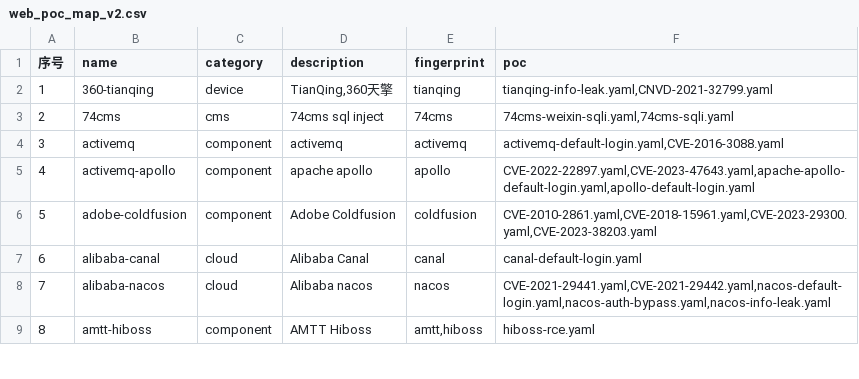
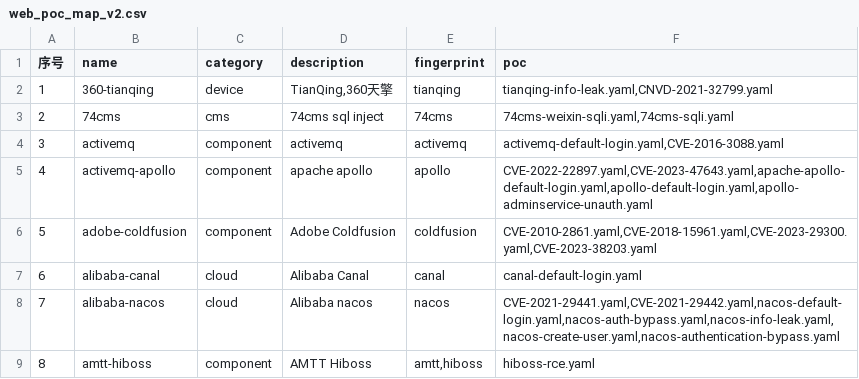
Before and after one commit to hanc00l/poc_map, a CSV file: web_poc_map_v2.csv, drawn as a sheet; only a part is shown; the diff covers the shown part only; the diff names each change by its address in the sheet, - before the commit and + after, or states it on an @@ line.

```diff
--- a/web_poc_map_v2.csv
+++ b/web_poc_map_v2.csv
-F5 (poc): CVE-2022-22897.yaml,CVE-2023-47643.yaml,apache-apollo-default-login.yaml,apollo-default-login.yaml
+F5 (poc): CVE-2022-22897.yaml,CVE-2023-47643.yaml,apache-apollo-default-login.yaml,apollo-default-login.yaml,apollo-adminservice-unauth.yaml
-F8 (poc): CVE-2021-29441.yaml,CVE-2021-29442.yaml,nacos-default-login.yaml,nacos-auth-bypass.yaml,nacos-info-leak.yaml
+F8 (poc): CVE-2021-29441.yaml,CVE-2021-29442.yaml,nacos-default-login.yaml,nacos-auth-bypass.yaml,nacos-info-leak.yaml,nacos-create-user.yaml,nacos-authentication-bypass.yaml
```
Also changed, not shown: 4 added rows, 25 edited cells and row numbers in column A elsewhere in this file, 3 other files.
